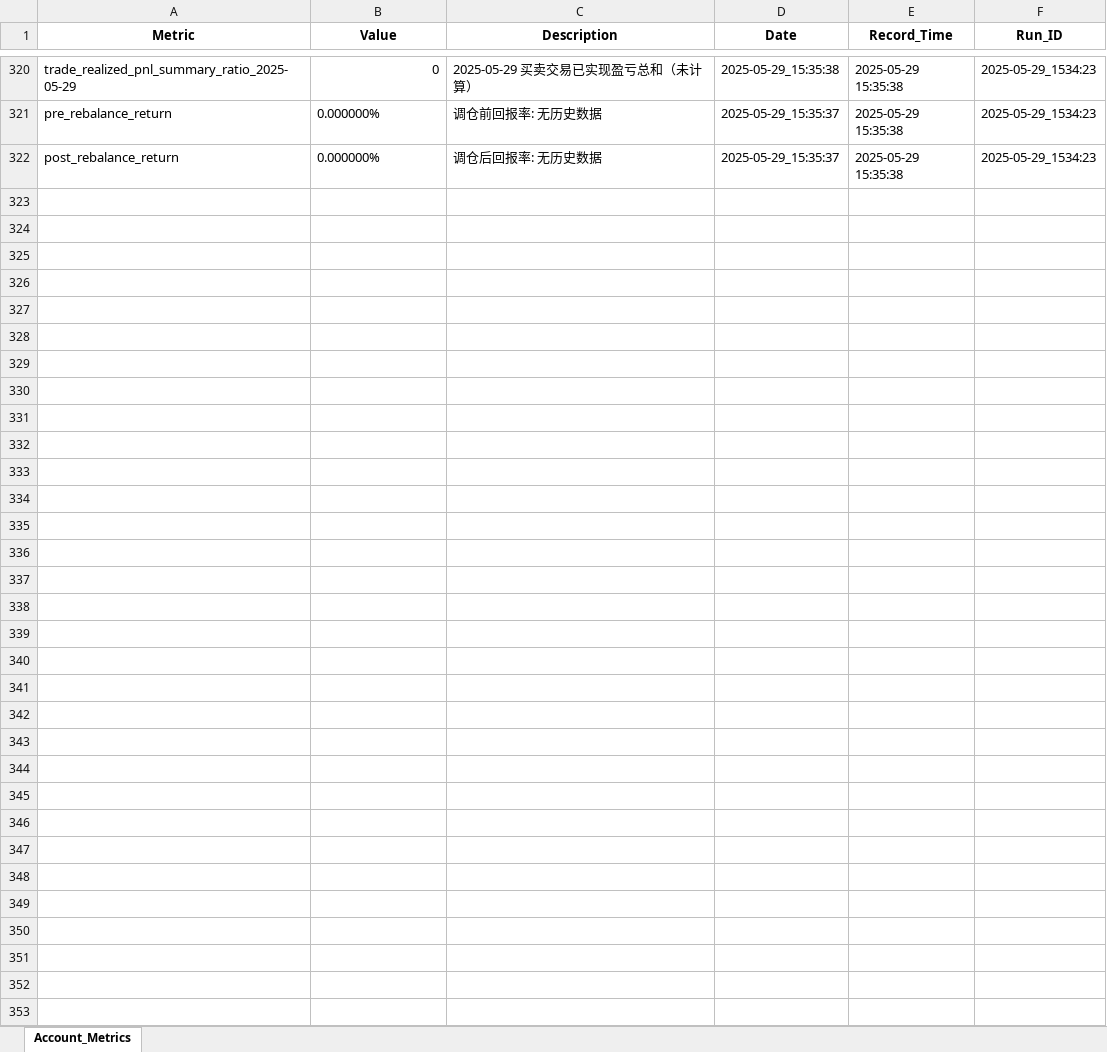
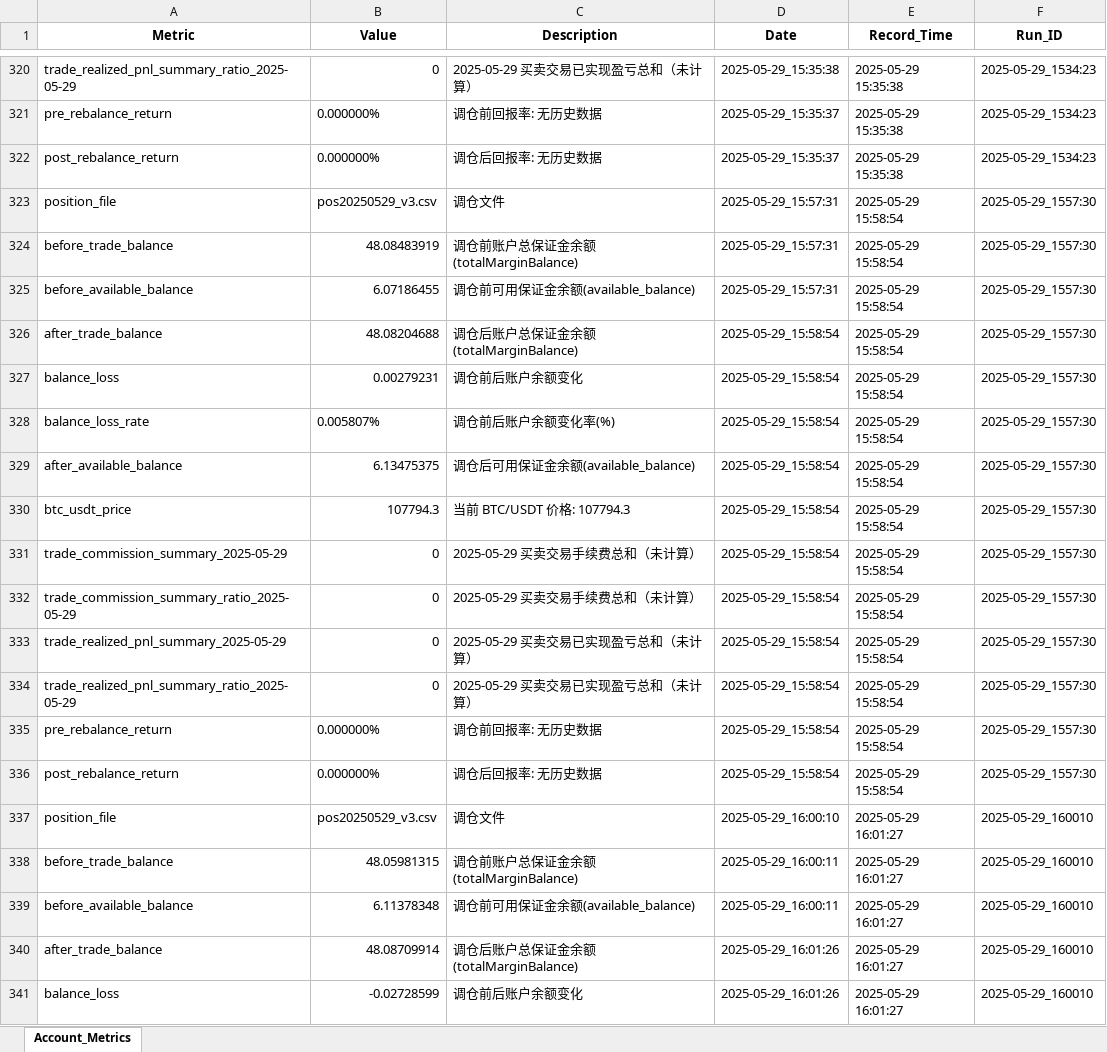
Before and after one commit to 3mofficial/sam_bnb_futures_limit_order, an Excel workbook: data/account_metrics.xlsx, sheet Account_Metrics, drawn as a sheet; only a part is shown, gaps mark what is left out; values as stored, in another font and other column widths than the file's, no borders; the diff covers the shown part only; the diff names each change by its address in the sheet, - before the commit and + after, or states it on an @@ line.

Commit message:
account_metrics问题

```diff
--- a/data/account_metrics.xlsx (sheet Account_Metrics)
+++ b/data/account_metrics.xlsx (sheet Account_Metrics)
+row 323: position_file | pos20250529_v3.csv | 调仓文件 | 2025-05-29_15:57:31 | 2025-05-29 15:58:54 | 2025-05-29_1557:30
+row 324: before_trade_balance | 48.08483919 | 调仓前账户总保证金余额(totalMarginBalance) | 2025-05-29_15:57:31 | 2025-05-29 15:58:54 | 2025-05-29_1557:30
+row 325: before_available_balance | 6.07186455 | 调仓前可用保证金余额(available_balance) | 2025-05-29_15:57:31 | 2025-05-29 15:58:54 | 2025-05-29_1557:30
+row 326: after_trade_balance | 48.08204688 | 调仓后账户总保证金余额(totalMarginBalance) | 2025-05-29_15:58:54 | 2025-05-29 15:58:54 | 2025-05-29_1557:30
+row 327: balance_loss | 0.00279231 | 调仓前后账户余额变化 | 2025-05-29_15:58:54 | 2025-05-29 15:58:54 | 2025-05-29_1557:30
+row 328: balance_loss_rate | 0.005807% | 调仓前后账户余额变化率(%) | 2025-05-29_15:58:54 | 2025-05-29 15:58:54 | 2025-05-29_1557:30
+row 329: after_available_balance | 6.13475375 | 调仓后可用保证金余额(available_balance) | 2025-05-29_15:58:54 | 2025-05-29 15:58:54 | 2025-05-29_1557:30
+row 330: btc_usdt_price | 107794.3 | 当前 BTC/USDT 价格: 107794.3 | 2025-05-29_15:58:54 | 2025-05-29 15:58:54 | 2025-05-29_1557:30
+row 331: trade_commission_summary_2025-05-29 | 0 | 2025-05-29 买卖交易手续费总和（未计算） | 2025-05-29_15:58:54 | 2025-05-29 15:58:54 | 2025-05-29_1557:30
+row 332: trade_commission_summary_ratio_2025-05-29 | 0 | 2025-05-29 买卖交易手续费总和（未计算） | 2025-05-29_15:58:54 | 2025-05-29 15:58:54 | 2025-05-29_1557:30
+row 333: trade_realized_pnl_summary_2025-05-29 | 0 | 2025-05-29 买卖交易已实现盈亏总和（未计算） | 2025-05-29_15:58:54 | 2025-05-29 15:58:54 | 2025-05-29_1557:30
+row 334: trade_realized_pnl_summary_ratio_2025-05-29 | 0 | 2025-05-29 买卖交易已实现盈亏总和（未计算） | 2025-05-29_15:58:54 | 2025-05-29 15:58:54 | 2025-05-29_1557:30
+row 335: pre_rebalance_return | 0.000000% | 调仓前回报率: 无历史数据 | 2025-05-29_15:58:54 | 2025-05-29 15:58:54 | 2025-05-29_1557:30
+row 336: post_rebalance_return | 0.000000% | 调仓后回报率: 无历史数据 | 2025-05-29_15:58:54 | 2025-05-29 15:58:54 | 2025-05-29_1557:30
+row 337: position_file | pos20250529_v3.csv | 调仓文件 | 2025-05-29_16:00:10 | 2025-05-29 16:01:27 | 2025-05-29_160010
+row 338: before_trade_balance | 48.05981315 | 调仓前账户总保证金余额(totalMarginBalance) | 2025-05-29_16:00:11 | 2025-05-29 16:01:27 | 2025-05-29_160010
+row 339: before_available_balance | 6.11378348 | 调仓前可用保证金余额(available_balance) | 2025-05-29_16:00:11 | 2025-05-29 16:01:27 | 2025-05-29_160010
+row 340: after_trade_balance | 48.08709914 | 调仓后账户总保证金余额(totalMarginBalance) | 2025-05-29_16:01:26 | 2025-05-29 16:01:27 | 2025-05-29_160010
+row 341: balance_loss | -0.02728599 | 调仓前后账户余额变化 | 2025-05-29_16:01:26 | 2025-05-29 16:01:27 | 2025-05-29_160010
```
Also changed, not shown: 51 added rows elsewhere in this sheet, data/position_analysis.xlsx, 11 other files.
